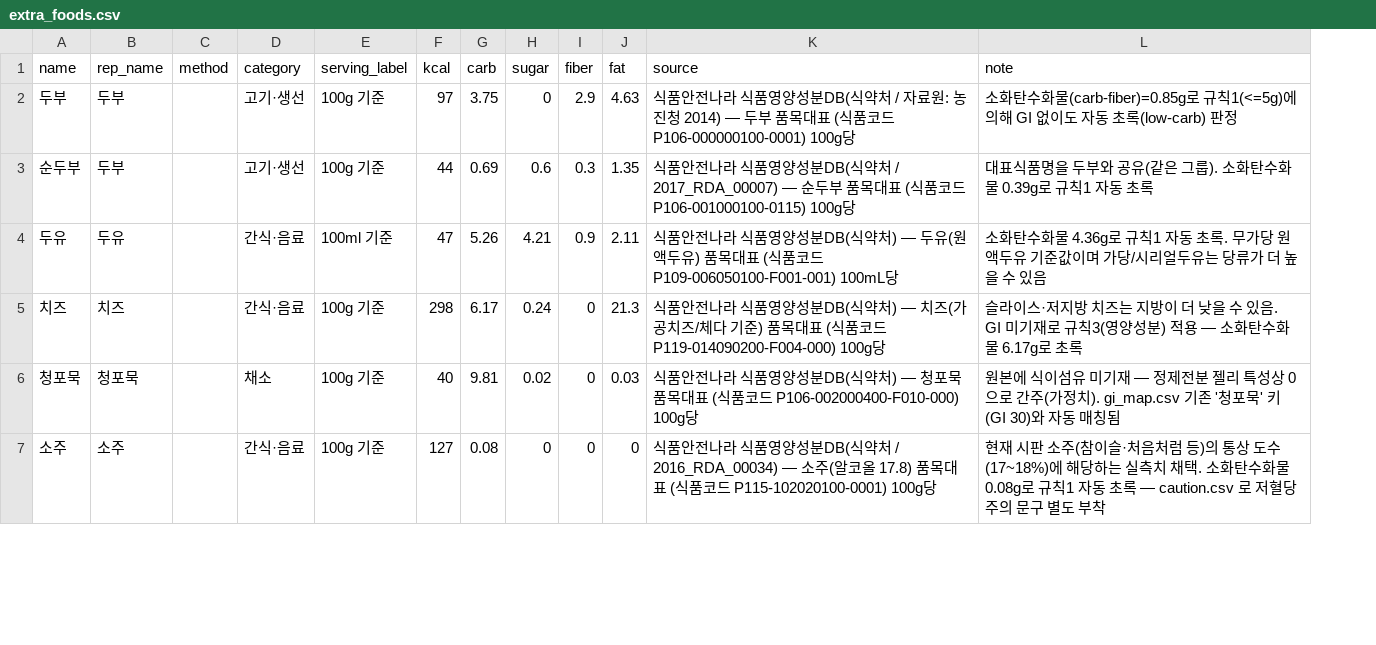
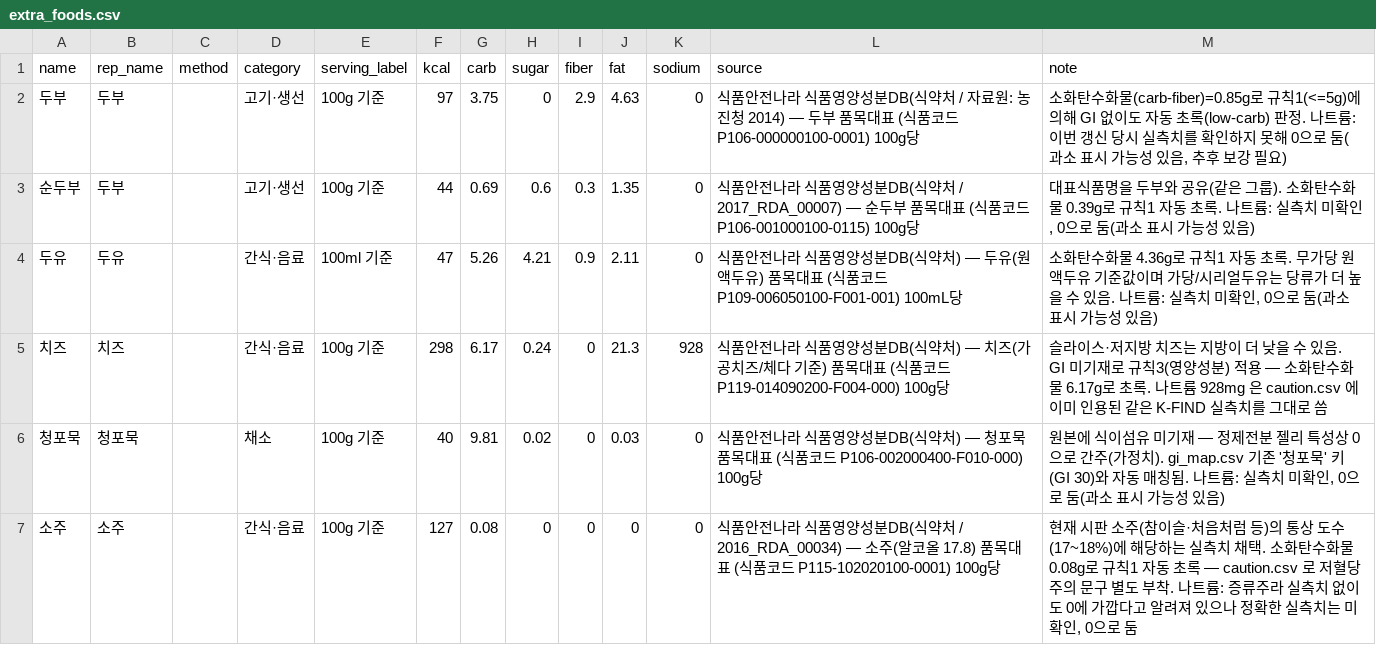
Before and after one commit to comdesk/gi-checker, a CSV file: build/data/extra_foods.csv, drawn as a sheet; only a part is shown; addresses are those after the commit; the diff covers the shown part only; the diff names each change by its address in the sheet, - before the commit and + after, or states it on an @@ line.

Commit message:
feat: 검색 정렬 개선, 1회 분량 환산 표시, 나트륨 추가
- 검색: group 이 질의와 정확히 일치하면 파생 음식보다 앞서도록 RANK 등급 추가
- 표시: 100g 기준과 1회 분량(perServing) 을 함께 노출. 판정은 계속 100g 기준
- 나트륨: Nutrients.sodium 필드 추가(judge() 는 무수정, 신호등 분포 불변),
  1회 분량 나트륨이 SODIUM_CAUTION_MG(1400mg) 이상이면 주의 문구 자동 생성

```diff
--- a/build/data/extra_foods.csv
+++ b/build/data/extra_foods.csv
+column K (sodium), rows 2-7: 0 | 0 | 0 | 928 | 0 | 0
-M2 (note): …록(low-carb) 판정
+M2 (note): …록(low-carb) 판정. 나트륨: 이번 갱신 당시 실측치를 확인하지 못해 0으로 둠(과소 표시 가능성 있음, 추후 보강 필요)
-M3 (note): …동 초록
+M3 (note): …동 초록. 나트륨: 실측치 미확인, 0으로 둠(과소 표시 가능성 있음)
-M4 (note): …수 있음
+M4 (note): …수 있음. 나트륨: 실측치 미확인, 0으로 둠(과소 표시 가능성 있음)
-M5 (note): …로 초록
+M5 (note): …로 초록. 나트륨 928mg 은 caution.csv 에 이미 인용된 같은 K-FIND 실측치를 그대로 씀
-M6 (note): …매칭됨
+M6 (note): …매칭됨. 나트륨: 실측치 미확인, 0으로 둠(과소 표시 가능성 있음)
-M7 (note): …도 부착
+M7 (note): …도 부착. 나트륨: 증류주라 실측치 없이도 0에 가깝다고 알려져 있으나 정확한 실측치는 미확인, 0으로 둠
```
Also changed, not shown: 6 edited cells elsewhere in this file, 8 other files.
